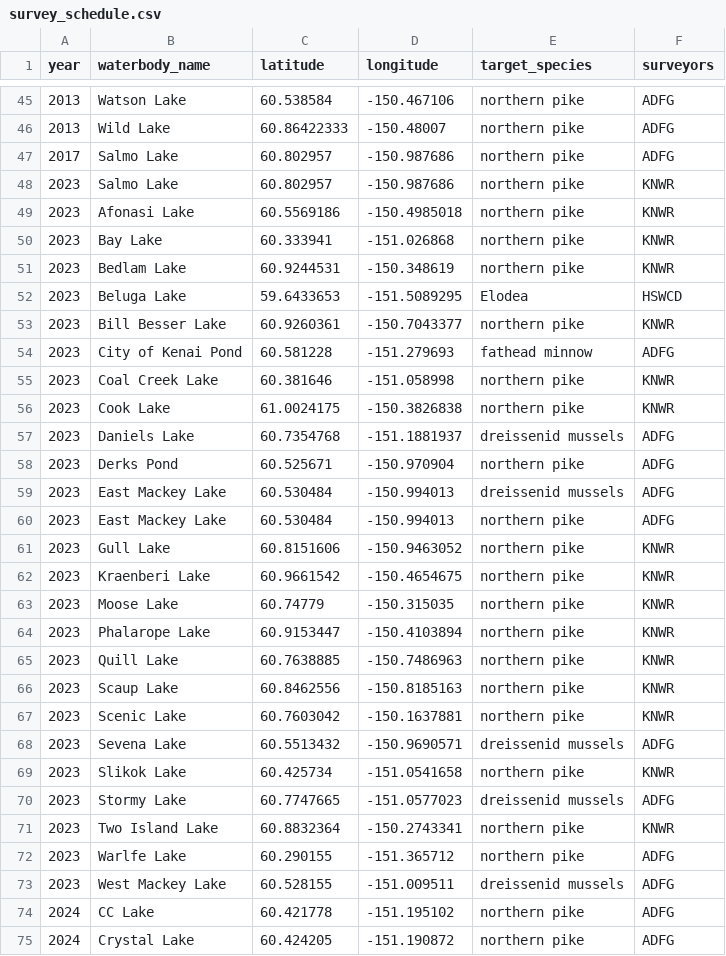
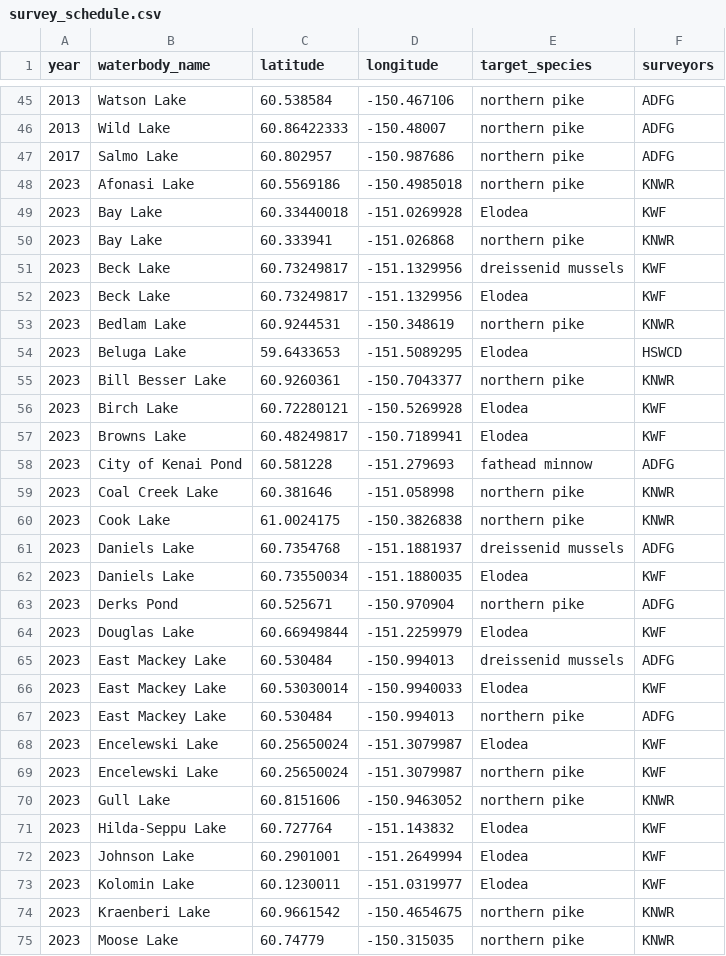
Before and after one commit to Kenai-NWR-bio/AISschedule, a CSV file: data/raw_data/planning_data/survey_schedule.csv, drawn as a sheet; only a part is shown, gaps mark what is left out; the shorter side is filled out with more unchanged rows; the diff covers the shown part only.

Commit message:
Add KWF 2023 plans

```diff
--- a/data/raw_data/planning_data/survey_schedule.csv
+++ b/data/raw_data/planning_data/survey_schedule.csv
@@ -47,5 +47,7 @@ year,waterbody_name,latitude,longitude,target_species,surveyors
 2017,Salmo Lake,60.802957,-150.987686,northern pike,ADFG
-2023,Salmo Lake,60.802957,-150.987686,northern pike,KNWR
 2023,Afonasi Lake,60.5569186,-150.4985018,northern pike,KNWR
+2023,Bay Lake,60.33440018,-151.0269928,Elodea,KWF
 2023,Bay Lake,60.333941,-151.026868,northern pike,KNWR
+2023,Beck Lake,60.73249817,-151.1329956,dreissenid mussels,KWF
+2023,Beck Lake,60.73249817,-151.1329956,Elodea,KWF
 2023,Bedlam Lake,60.9244531,-150.348619,northern pike,KNWR
@@ -53,2 +55,4 @@ year,waterbody_name,latitude,longitude,target_species,surveyors
 2023,Bill Besser Lake,60.9260361,-150.7043377,northern pike,KNWR
+2023,Birch Lake,60.72280121,-150.5269928,Elodea,KWF
+2023,Browns Lake,60.48249817,-150.7189941,Elodea,KWF
 2023,City of Kenai Pond,60.581228,-151.279693,fathead minnow,ADFG
@@ -57,6 +61,14 @@ year,waterbody_name,latitude,longitude,target_species,surveyors
 2023,Daniels Lake,60.7354768,-151.1881937,dreissenid mussels,ADFG
+2023,Daniels Lake,60.73550034,-151.1880035,Elodea,KWF
 2023,Derks Pond,60.525671,-150.970904,northern pike,ADFG
+2023,Douglas Lake,60.66949844,-151.2259979,Elodea,KWF
 2023,East Mackey Lake,60.530484,-150.994013,dreissenid mussels,ADFG
+2023,East Mackey Lake,60.53030014,-150.9940033,Elodea,KWF
 2023,East Mackey Lake,60.530484,-150.994013,northern pike,ADFG
+2023,Encelewski Lake,60.25650024,-151.3079987,Elodea,KWF
+2023,Encelewski Lake,60.25650024,-151.3079987,northern pike,KWF
 2023,Gull Lake,60.8151606,-150.9463052,northern pike,KNWR
+2023,Hilda-Seppu Lake,60.727764,-151.143832,Elodea,KWF
+2023,Johnson Lake,60.2901001,-151.2649994,Elodea,KWF
+2023,Kolomin Lake,60.1230011,-151.0319977,Elodea,KWF
 2023,Kraenberi Lake,60.9661542,-150.4654675,northern pike,KNWR
```
Also changed, not shown: 11 added rows elsewhere in this file.
